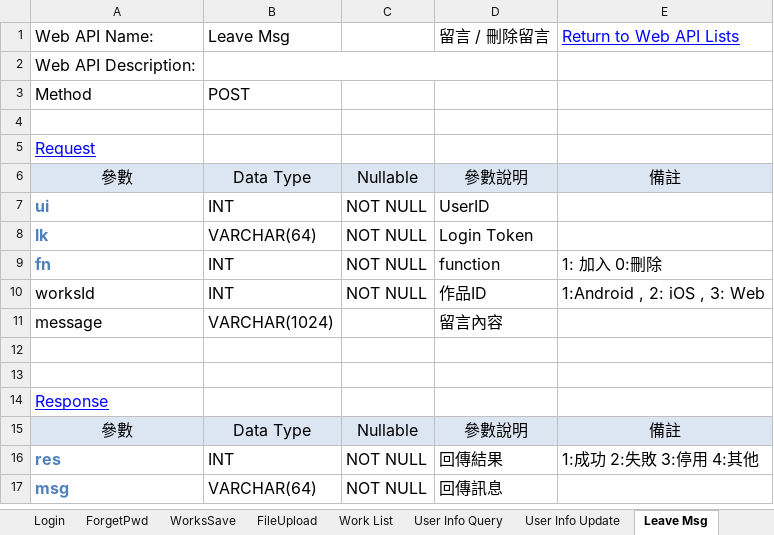
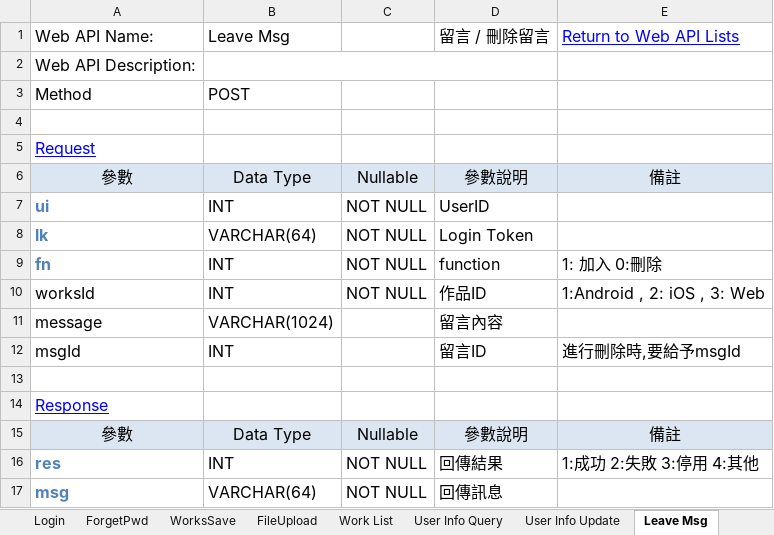
Before and after one commit to jimmyxiao/Bonnie, an Excel workbook: doc/SASD/WebAPIBonnieDraw.xlsm, sheet Leave Msg, drawn as a sheet; values as stored, in another font and other column widths than the file's, no borders; the diff names each change by its address in the sheet, - before the commit and + after, or states it on an @@ line.

Commit message:
revise leave msg web api xlsm file.

```diff
--- a/doc/SASD/WebAPIBonnieDraw.xlsm (sheet Leave Msg)
+++ b/doc/SASD/WebAPIBonnieDraw.xlsm (sheet Leave Msg)
-row 12: (empty)
+row 12: msgId | INT |  | 留言ID | 進行刪除時,要給予msgId
```
